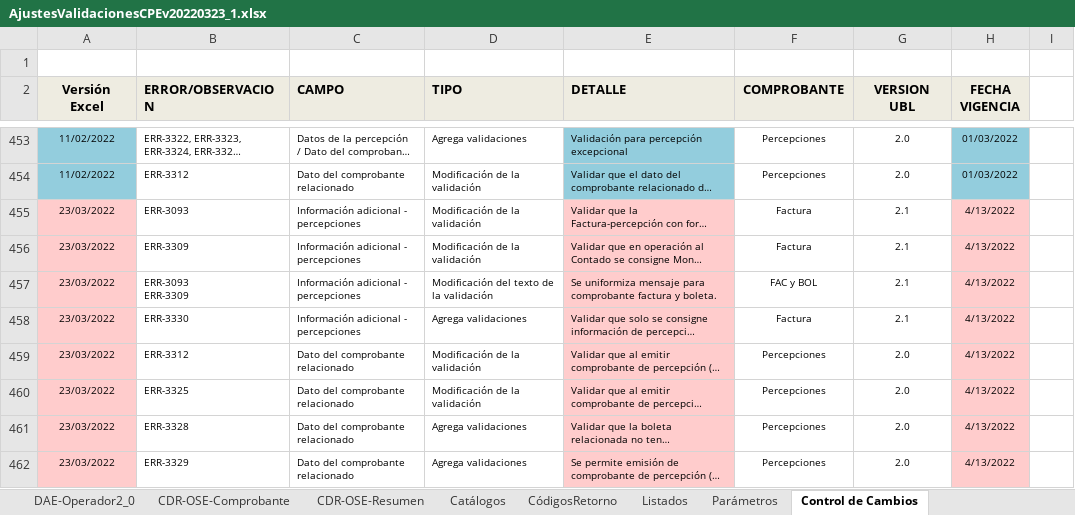
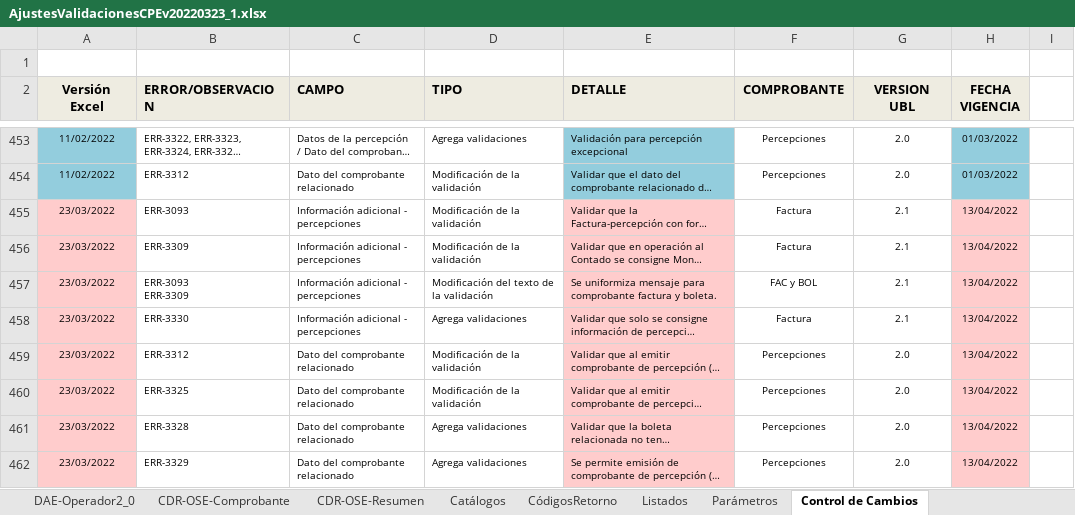
Before and after one commit to anthonyponte/jepinsa, an Excel workbook: res/AjustesValidacionesCPEv20220323_1.xlsx, sheet Control de Cambios, drawn as a sheet; only a part is shown, gaps mark what is left out; long unchanged cells end in …; values as stored, in another font and other column widths than the file's, no borders; charts and pictures not drawn; the diff names each change by its address in the sheet, - before the commit and + after, or states it on an @@ line.

```diff
--- a/res/AjustesValidacionesCPEv20220323_1.xlsx (sheet Control de Cambios)
+++ b/res/AjustesValidacionesCPEv20220323_1.xlsx (sheet Control de Cambios)
-H455:H462 (FECHA VIGENCIA): 4/13/2022
+H455:H462 (FECHA VIGENCIA): 13/04/2022
```
Also changed, not shown: sheet Factura2_0, sheet NotaDebito2_0, sheet NotaCredito2_0, formulas that keep their value, charts or pictures, 2 other files.
